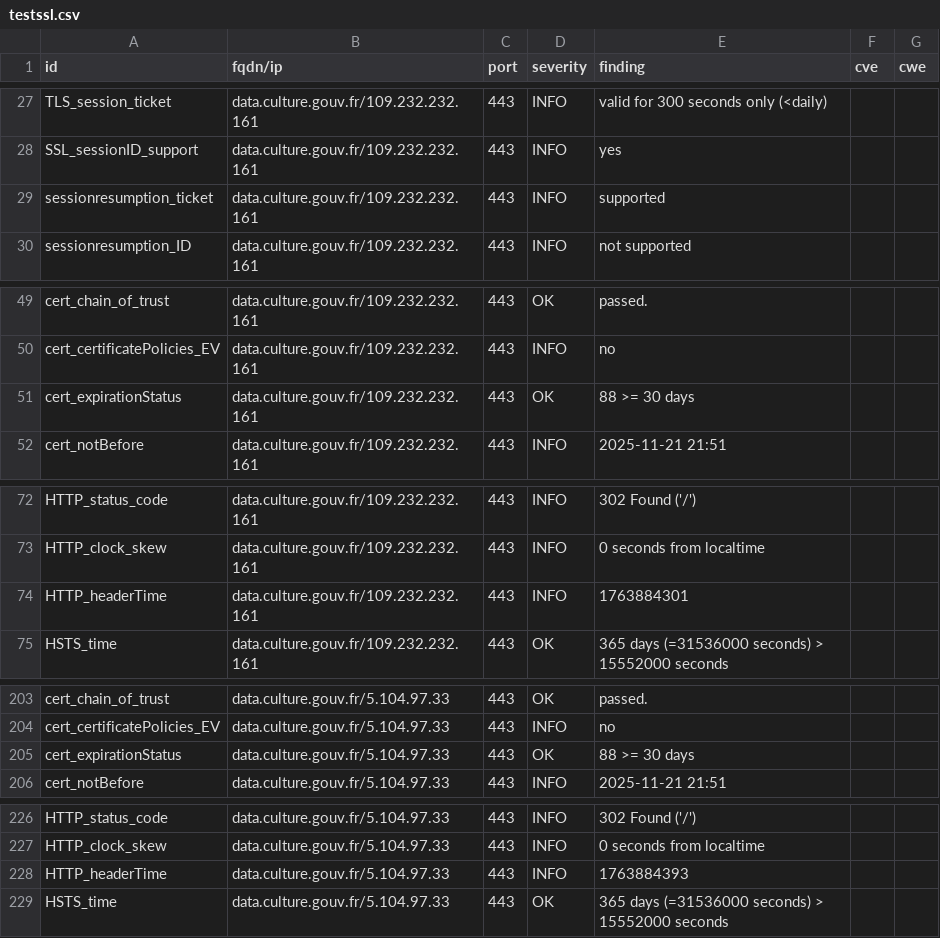
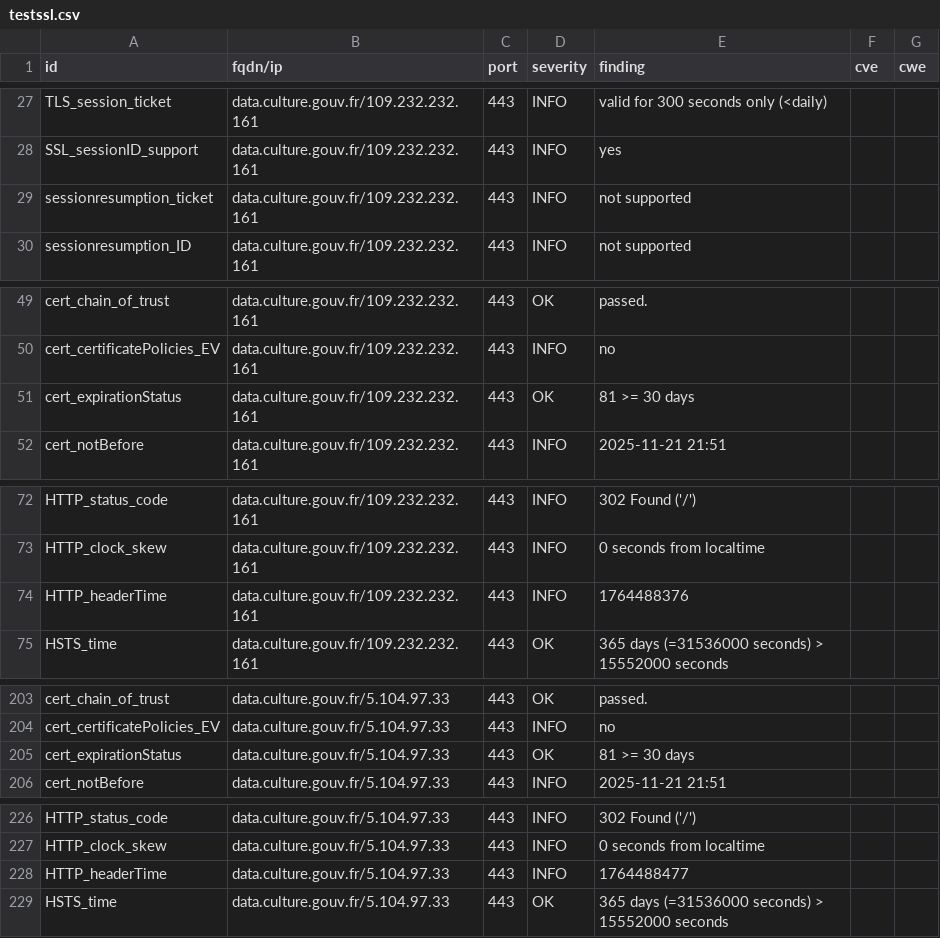
Before and after one commit to culturegouv/dashlord, a CSV file: results/aHR0cHM6Ly9kYXRhLmN1bHR1cmUuZ291di5mcg==/testssl.csv, drawn as a sheet; only a part is shown, gaps mark what is left out.

```diff
--- a/results/aHR0cHM6Ly9kYXRhLmN1bHR1cmUuZ291di5mcg==/testssl.csv
+++ b/results/aHR0cHM6Ly9kYXRhLmN1bHR1cmUuZ291di5mcg==/testssl.csv
@@ -28,3 +28,3 @@
 "SSL_sessionID_support","data.culture.gouv.fr/109.232.232.161","443","INFO","yes","",""
-"sessionresumption_ticket","data.culture.gouv.fr/109.232.232.161","443","INFO","supported","",""
+"sessionresumption_ticket","data.culture.gouv.fr/109.232.232.161","443","INFO","not supported","",""
 "sessionresumption_ID","data.culture.gouv.fr/109.232.232.161","443","INFO","not supported","",""
@@ -50,3 +50,3 @@
 "cert_certificatePolicies_EV","data.culture.gouv.fr/109.232.232.161","443","INFO","no","",""
-"cert_expirationStatus","data.culture.gouv.fr/109.232.232.161","443","OK","88 >= 30 days","",""
+"cert_expirationStatus","data.culture.gouv.fr/109.232.232.161","443","OK","81 >= 30 days","",""
 "cert_notBefore","data.culture.gouv.fr/109.232.232.161","443","INFO","2025-11-21 21:51","",""
@@ -73,3 +73,3 @@
 "HTTP_clock_skew","data.culture.gouv.fr/109.232.232.161","443","INFO","0 seconds from localtime","",""
-"HTTP_headerTime","data.culture.gouv.fr/109.232.232.161","443","INFO","1763884301","",""
+"HTTP_headerTime","data.culture.gouv.fr/109.232.232.161","443","INFO","1764488376","",""
 "HSTS_time","data.culture.gouv.fr/109.232.232.161","443","OK","365 days (=31536000 seconds) > 15552000 seconds","",""
@@ -204,3 +204,3 @@
 "cert_certificatePolicies_EV","data.culture.gouv.fr/5.104.97.33","443","INFO","no","",""
-"cert_expirationStatus","data.culture.gouv.fr/5.104.97.33","443","OK","88 >= 30 days","",""
+"cert_expirationStatus","data.culture.gouv.fr/5.104.97.33","443","OK","81 >= 30 days","",""
 "cert_notBefore","data.culture.gouv.fr/5.104.97.33","443","INFO","2025-11-21 21:51","",""
@@ -227,3 +227,3 @@
 "HTTP_clock_skew","data.culture.gouv.fr/5.104.97.33","443","INFO","0 seconds from localtime","",""
-"HTTP_headerTime","data.culture.gouv.fr/5.104.97.33","443","INFO","1763884393","",""
+"HTTP_headerTime","data.culture.gouv.fr/5.104.97.33","443","INFO","1764488477","",""
 "HSTS_time","data.culture.gouv.fr/5.104.97.33","443","OK","365 days (=31536000 seconds) > 15552000 seconds","",""
```
Also changed, not shown: 8 other files.
